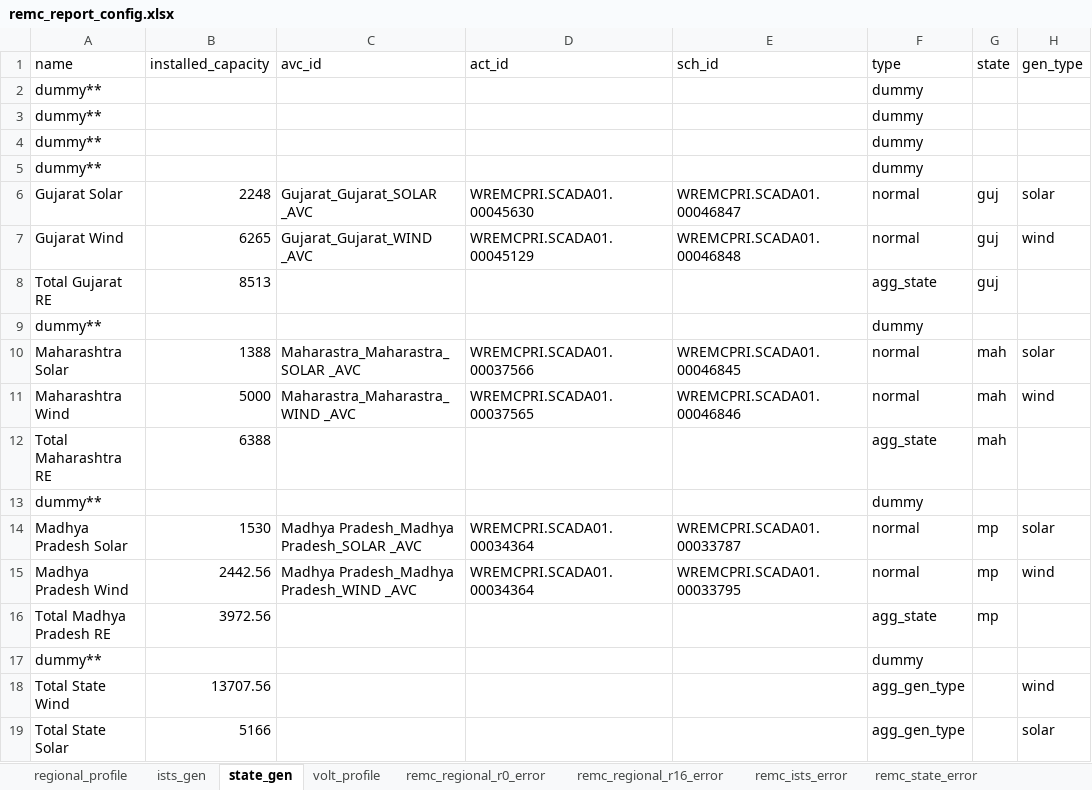
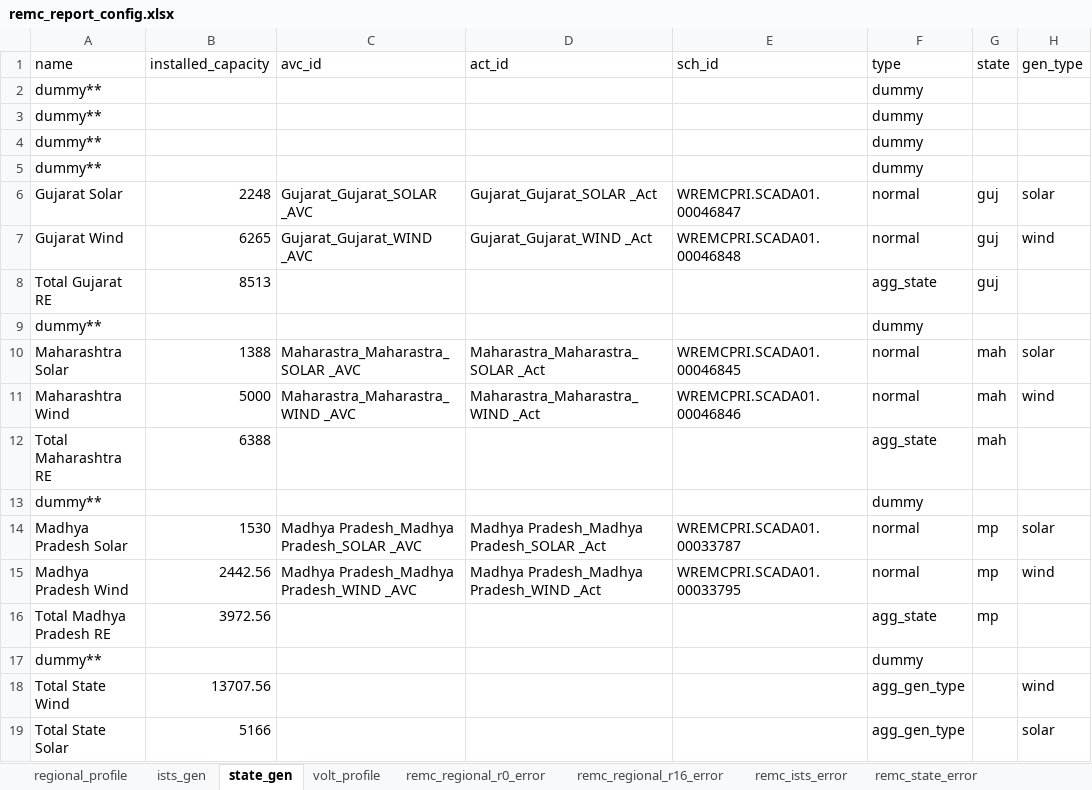
Before and after one commit to nagasudhirpulla/wrldc_remc_reports_generator, an Excel workbook: config/remc_report_config.xlsx, sheet state_gen, drawn as a sheet; only a part is shown; values as stored, in another font and other column widths than the file's, no borders; the diff names each change by its address in the sheet, - before the commit and + after, or states it on an @@ line.

Commit message:
state gen actual mw data fetched from remc dump instead of scada dump

```diff
--- a/config/remc_report_config.xlsx (sheet state_gen)
+++ b/config/remc_report_config.xlsx (sheet state_gen)
-D6 (act_id): WREMCPRI.SCADA01.00045630
+D6 (act_id): Gujarat_Gujarat_SOLAR _Act
-D7 (act_id): WREMCPRI.SCADA01.00045129
+D7 (act_id): Gujarat_Gujarat_WIND _Act
-D10 (act_id): WREMCPRI.SCADA01.00037566
+D10 (act_id): Maharastra_Maharastra_SOLAR _Act
-D11 (act_id): WREMCPRI.SCADA01.00037565
+D11 (act_id): Maharastra_Maharastra_WIND _Act
-D14 (act_id): WREMCPRI.SCADA01.00034364
+D14 (act_id): Madhya Pradesh_Madhya Pradesh_SOLAR _Act
-D15 (act_id): WREMCPRI.SCADA01.00034364
+D15 (act_id): Madhya Pradesh_Madhya Pradesh_WIND _Act
```
Also changed, not shown: 1 other file.
